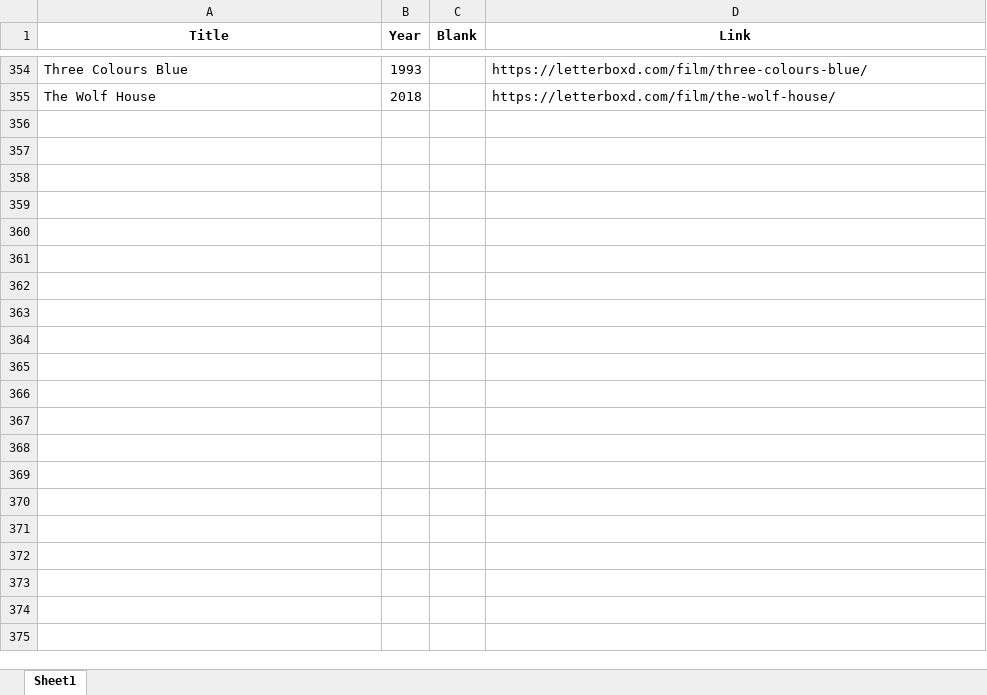
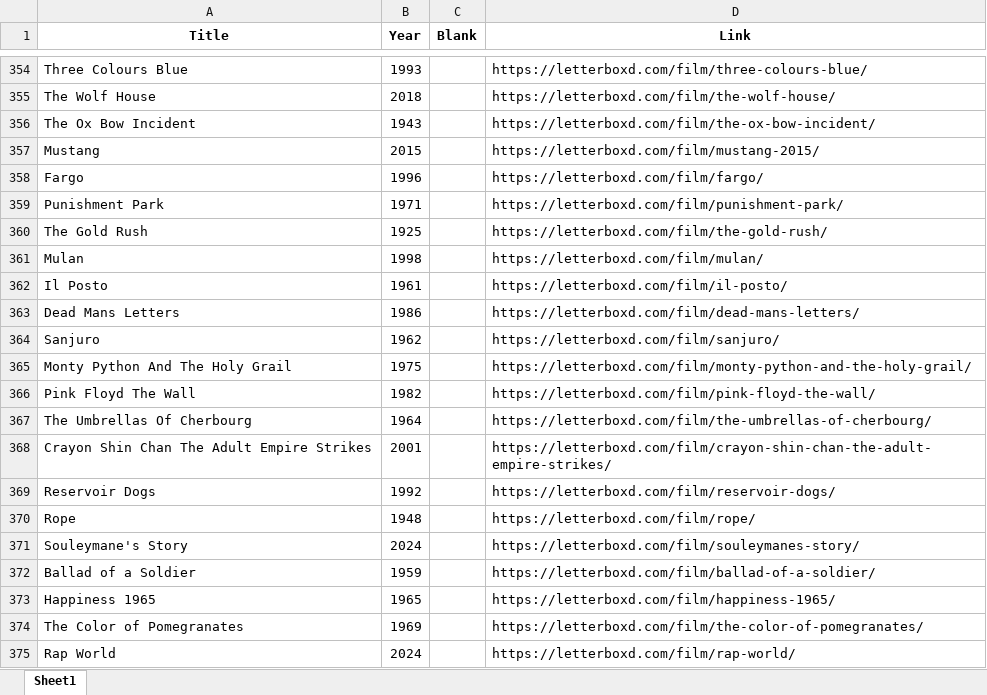
Before and after one commit to bigbadraj/Letterboxd-List-Scraping, an Excel workbook: Official Whitelist.xlsx, sheet Sheet1, drawn as a sheet; only a part is shown, gaps mark what is left out; values as stored, in another font and other column widths than the file's, no borders; the diff names each change by its address in the sheet, - before the commit and + after, or states it on an @@ line.

```diff
--- a/Official Whitelist.xlsx (sheet Sheet1)
+++ b/Official Whitelist.xlsx (sheet Sheet1)
+row 356: The Ox Bow Incident | 1943 |  | https://letterboxd.com/film/the-ox-bow-incident/
+row 357: Mustang | 2015 |  | https://letterboxd.com/film/mustang-2015/
+row 358: Fargo | 1996 |  | https://letterboxd.com/film/fargo/
+row 359: Punishment Park | 1971 |  | https://letterboxd.com/film/punishment-park/
+row 360: The Gold Rush | 1925 |  | https://letterboxd.com/film/the-gold-rush/
+row 361: Mulan | 1998 |  | https://letterboxd.com/film/mulan/
+row 362: Il Posto | 1961 |  | https://letterboxd.com/film/il-posto/
+row 363: Dead Mans Letters | 1986 |  | https://letterboxd.com/film/dead-mans-letters/
+row 364: Sanjuro | 1962 |  | https://letterboxd.com/film/sanjuro/
+row 365: Monty Python And The Holy Grail | 1975 |  | https://letterboxd.com/film/monty-python-and-the-holy-grail/
+row 366: Pink Floyd The Wall | 1982 |  | https://letterboxd.com/film/pink-floyd-the-wall/
+row 367: The Umbrellas Of Cherbourg | 1964 |  | https://letterboxd.com/film/the-umbrellas-of-cherbourg/
+row 368: Crayon Shin Chan The Adult Empire Strikes | 2001 |  | https://letterboxd.com/film/crayon-shin-chan-the-adult-empire-strikes/
+row 369: Reservoir Dogs | 1992 |  | https://letterboxd.com/film/reservoir-dogs/
+row 370: Rope | 1948 |  | https://letterboxd.com/film/rope/
+row 371: Souleymane's Story | 2024 |  | https://letterboxd.com/film/souleymanes-story/
+row 372: Ballad of a Soldier | 1959 |  | https://letterboxd.com/film/ballad-of-a-soldier/
+row 373: Happiness 1965 | 1965 |  | https://letterboxd.com/film/happiness-1965/
+row 374: The Color of Pomegranates | 1969 |  | https://letterboxd.com/film/the-color-of-pomegranates/
+row 375: Rap World | 2024 |  | https://letterboxd.com/film/rap-world/
```
Also changed, not shown: blacklist.xlsx, top_250_data.xlsx, 4 other files.
